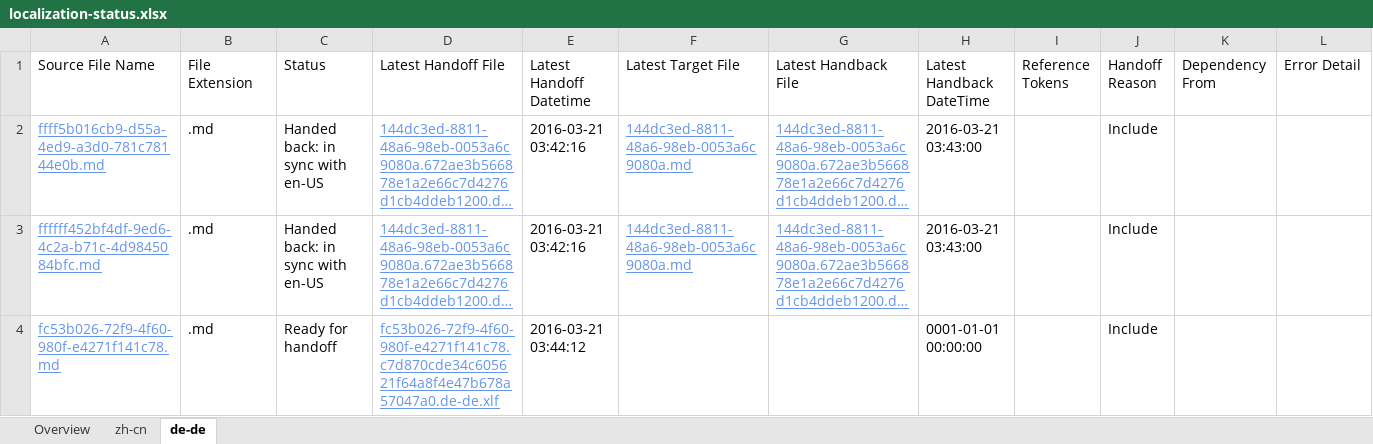
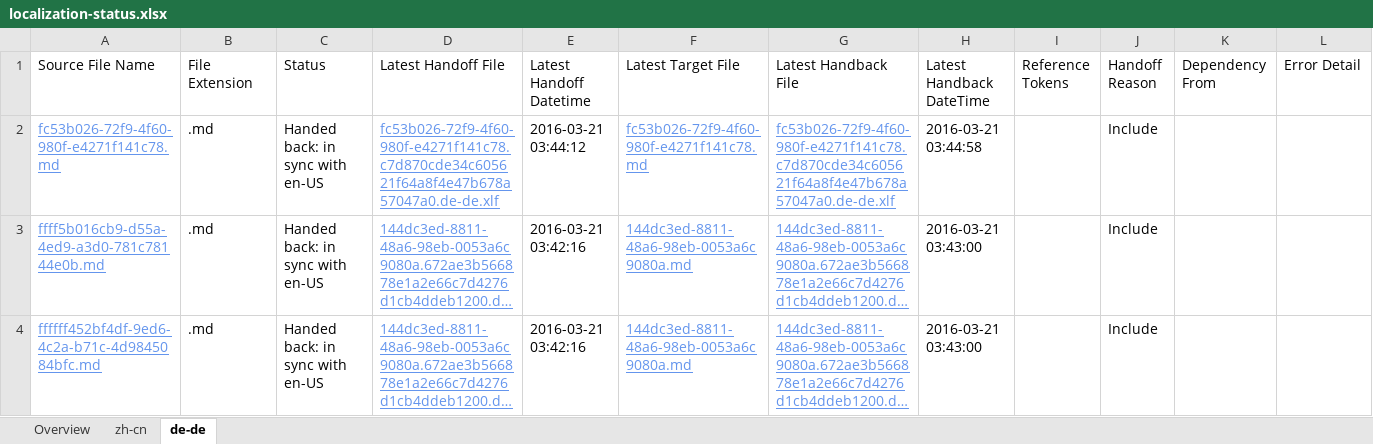
Before and after one commit to OpenLocalizationTestOrg/olhandback, an Excel workbook: ol-handback/OpenLocalizationTest/oltest/yuwzho/localization-status.xlsx, sheet de-de, drawn as a sheet; long unchanged cells end in …; values as stored, in another font and other column widths than the file's, no borders; table styles not drawn; removed rows and columns are numbered as before the commit, all else as after; the diff names each change by its address in the sheet, - before the commit and + after, or states it on an @@ line.

```diff
--- a/ol-handback/OpenLocalizationTest/oltest/yuwzho/localization-status.xlsx (sheet de-de)
+++ b/ol-handback/OpenLocalizationTest/oltest/yuwzho/localization-status.xlsx (sheet de-de)
+row 2: fc53b026-72f9-4f60-980f-e4271f141c78.md | .md | Handed back: in sync with en-US | fc53b026-72f9-4f60-980f-e4271f141c78.c7d870cde34c605621f64a8f4e47b678a57047a0.de-de.xlf | 2016-03-21 03:44:12 | fc53b026-72f9-4f60-980f-e4271f141c78.md | fc53b026-72f9-4f60-980f-e4271f141c78.c7d870cde34c605621f64a8f4e47b678a57047a0.de-de.xlf | 2016-03-21 03:44:58 |  | Include
-row 4: fc53b026-72f9-4f60-980f-e4271f141c78.md | .md | Ready for handoff | fc53b026-72f9-4f60-980f-e4271f141c78.c7d870cde34c605621f64a8f4e47b678a57047a0.de-de.xlf | 2016-03-21 03:44:12 |  |  | 0001-01-01 00:00:00 |  | Include
```
Also changed, not shown: sheet zh-cn, sheet Overview, 1 other file.
